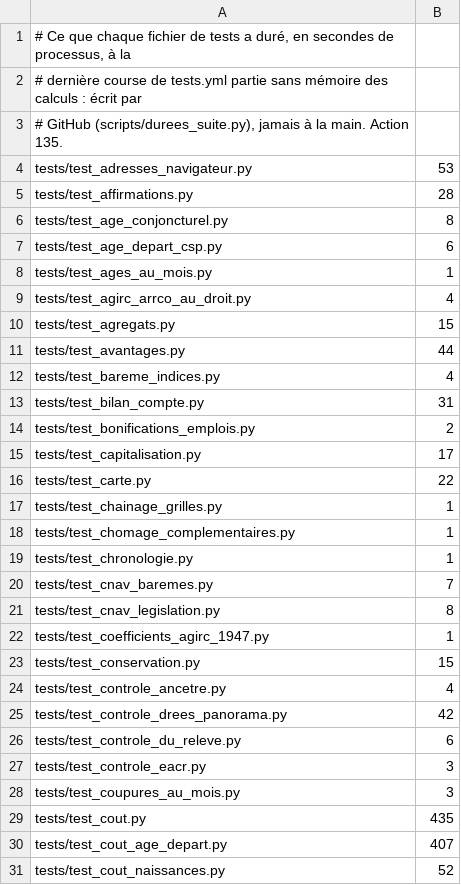
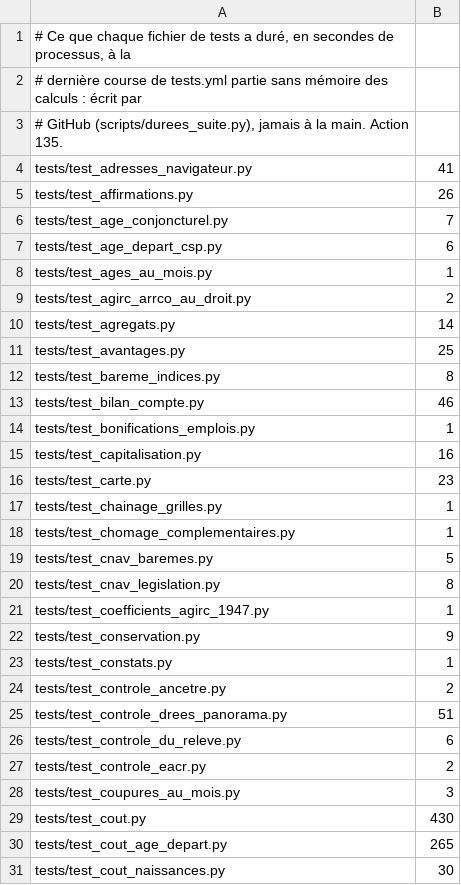
Before and after one commit to g-pliberal/retraitecomptenotionelle, a TSV file: .github/durees_suite.tsv, drawn as a sheet; only a part is shown; the diff covers the shown part only.

```diff
--- a/.github/durees_suite.tsv
+++ b/.github/durees_suite.tsv
@@ -3,29 +3,29 @@
 # GitHub (scripts/durees_suite.py), jamais à la main. Action 135.
-tests/test_adresses_navigateur.py	53
-tests/test_affirmations.py	28
-tests/test_age_conjoncturel.py	8
+tests/test_adresses_navigateur.py	41
+tests/test_affirmations.py	26
+tests/test_age_conjoncturel.py	7
 tests/test_age_depart_csp.py	6
 tests/test_ages_au_mois.py	1
-tests/test_agirc_arrco_au_droit.py	4
-tests/test_agregats.py	15
-tests/test_avantages.py	44
-tests/test_bareme_indices.py	4
-tests/test_bilan_compte.py	31
-tests/test_bonifications_emplois.py	2
-tests/test_capitalisation.py	17
-tests/test_carte.py	22
+tests/test_agirc_arrco_au_droit.py	2
+tests/test_agregats.py	14
+tests/test_avantages.py	25
+tests/test_bareme_indices.py	8
+tests/test_bilan_compte.py	46
+tests/test_bonifications_emplois.py	1
+tests/test_capitalisation.py	16
+tests/test_carte.py	23
 tests/test_chainage_grilles.py	1
 tests/test_chomage_complementaires.py	1
-tests/test_chronologie.py	1
-tests/test_cnav_baremes.py	7
+tests/test_cnav_baremes.py	5
 tests/test_cnav_legislation.py	8
 tests/test_coefficients_agirc_1947.py	1
-tests/test_conservation.py	15
-tests/test_controle_ancetre.py	4
-tests/test_controle_drees_panorama.py	42
+tests/test_conservation.py	9
+tests/test_constats.py	1
+tests/test_controle_ancetre.py	2
+tests/test_controle_drees_panorama.py	51
 tests/test_controle_du_releve.py	6
-tests/test_controle_eacr.py	3
+tests/test_controle_eacr.py	2
 tests/test_coupures_au_mois.py	3
-tests/test_cout.py	435
-tests/test_cout_age_depart.py	407
-tests/test_cout_naissances.py	52
+tests/test_cout.py	430
+tests/test_cout_age_depart.py	265
+tests/test_cout_naissances.py	30
```
Also changed, not shown: 5 added rows, 12 removed rows and 83 edited cells elsewhere in this file, .github/verdicts.tsv, 1 other file.
